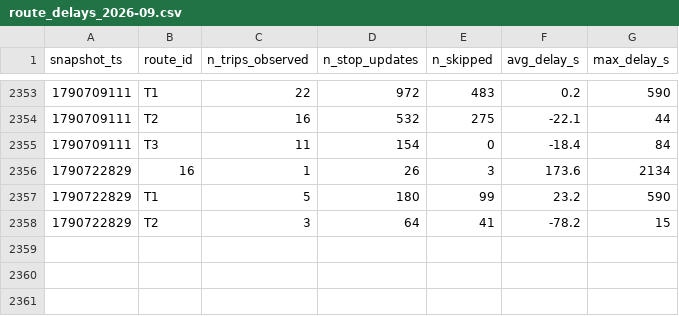
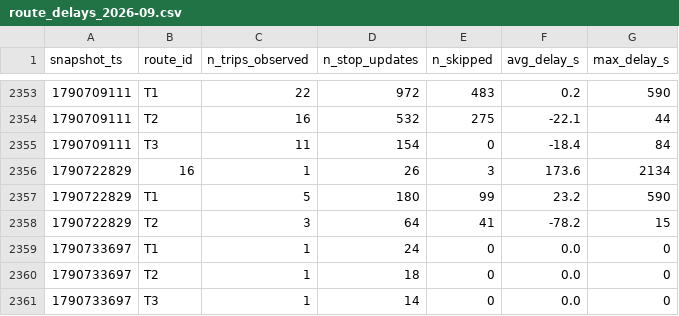
Before and after one commit to exofri/smart-mobility-lemans, a CSV file: data/history/route_delays_2026-09.csv, drawn as a sheet; only a part is shown, gaps mark what is left out.

```diff
--- a/data/history/route_delays_2026-09.csv
+++ b/data/history/route_delays_2026-09.csv
@@ -2358 +2358,4 @@ snapshot_ts,route_id,n_trips_observed,n_stop_updates,n_skipped,avg_delay_s,max_d
 1790722829,T2,3,64,41,-78.2,15
+1790733697,T1,1,24,0,0.0,0
+1790733697,T2,1,18,0,0.0,0
+1790733697,T3,1,14,0,0.0,0
```
Also changed, not shown: data/history/alerts_log.csv, 1 other file.
